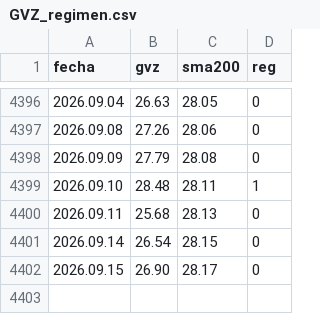
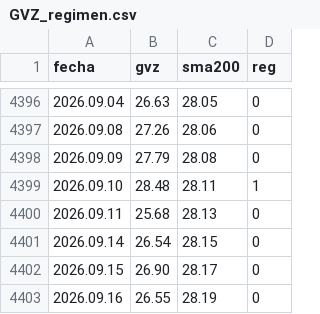
Before and after one commit to Oaragunde/vxn-feed, a CSV file: GVZ_regimen.csv, drawn as a sheet; only a part is shown, gaps mark what is left out; the diff names each change by its address in the sheet, - before the commit and + after, or states it on an @@ line.

```diff
--- a/GVZ_regimen.csv
+++ b/GVZ_regimen.csv
+row 4403: 2026.09.16 | 26.55 | 28.19 | 0
```
Also changed, not shown: VIX_regimen.csv, VXN_regimen.csv.
